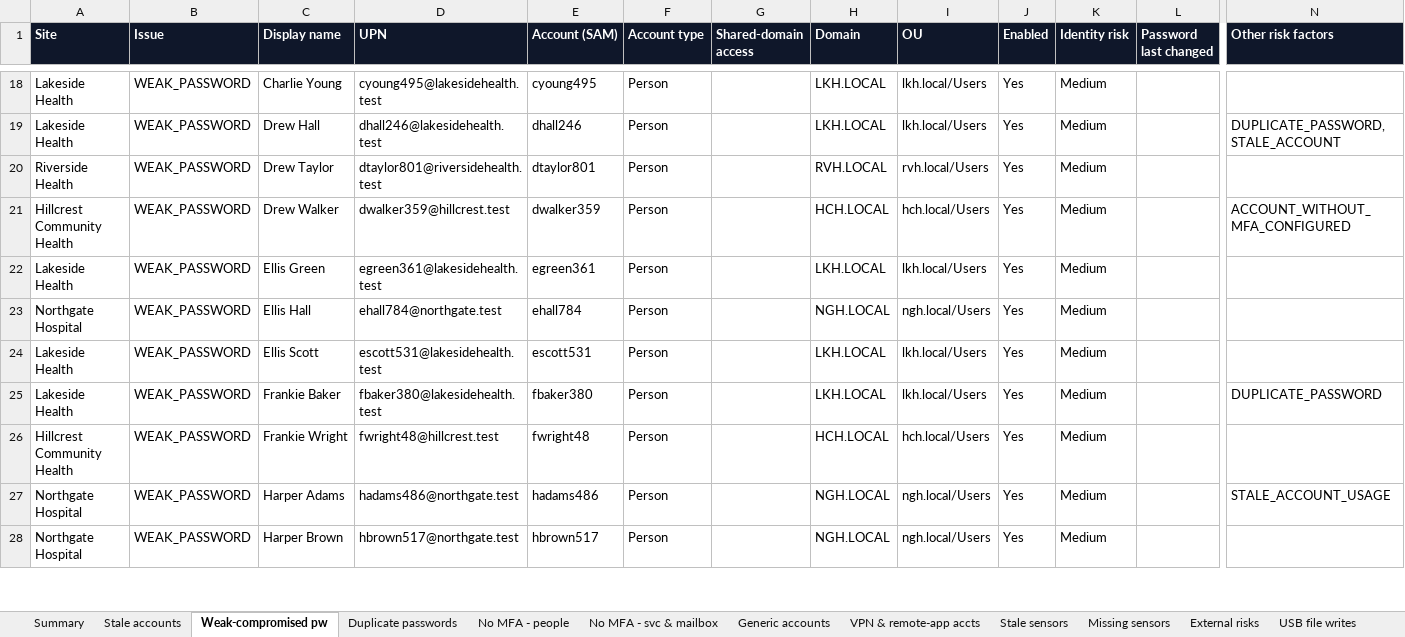
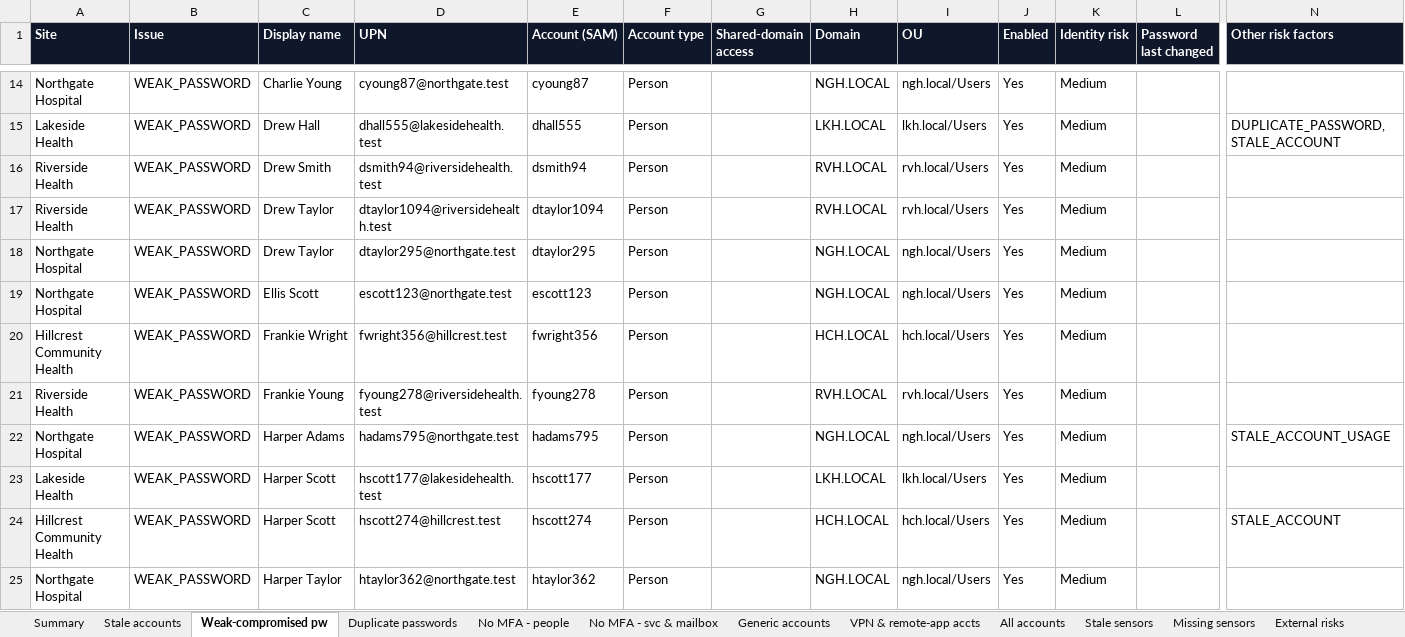
Before and after one commit to t-d-knight/secops-dash, an Excel workbook: reports/sample-action-pack.xlsx, sheet Weak-compromised pw, drawn as a sheet; only a part is shown, gaps mark what is left out; values as stored, in another font and other column widths than the file's, no borders; removed rows and columns are numbered as before the commit, all else as after; rows hold the shown columns only; the diff covers the shown part only; the diff names each change by its address in the sheet, - before the commit and + after, or states it on an @@ line.

```diff
--- a/reports/sample-action-pack.xlsx (sheet Weak-compromised pw)
+++ b/reports/sample-action-pack.xlsx (sheet Weak-compromised pw)
+sheet tab: All accounts
-A14 (Site): Lakeside Health
+A14 (Site): Northgate Hospital
-D14 (UPN): cyoung495@lakesidehealth.test
+D14 (UPN): cyoung87@northgate.test
-E14 (Account (SAM)): cyoung495
+E14 (Account (SAM)): cyoung87
-H14 (Domain): LKH.LOCAL
+H14 (Domain): NGH.LOCAL
-I14 (OU): lkh.local/Users
+I14 (OU): ngh.local/Users
-D15 (UPN): dhall246@lakesidehealth.test
+D15 (UPN): dhall555@lakesidehealth.test
-E15 (Account (SAM)): dhall246
+E15 (Account (SAM)): dhall555
+row 16: Riverside Health | WEAK_PASSWORD | Drew Smith | dsmith94@riversidehealth.test | dsmith94 | Person |  | RVH.LOCAL | rvh.local/Users | Yes | Medium
-D17 (UPN): dtaylor801@riversidehealth.test
+D17 (UPN): dtaylor1094@riversidehealth.test
-E17 (Account (SAM)): dtaylor801
+E17 (Account (SAM)): dtaylor1094
-row 21: Hillcrest Community Health | WEAK_PASSWORD | Drew Walker | dwalker359@hillcrest.test | dwalker359 | Person |  | HCH.LOCAL | hch.local/Users | Yes | Medium |  | ACCOUNT_WITHOUT_MFA_CONFIGURED
-row 22: Lakeside Health | WEAK_PASSWORD | Ellis Green | egreen361@lakesidehealth.test | egreen361 | Person |  | LKH.LOCAL | lkh.local/Users | Yes | Medium
-C18 (Display name): Ellis Hall
+C18 (Display name): Drew Taylor
-D18 (UPN): ehall784@northgate.test
+D18 (UPN): dtaylor295@northgate.test
-E18 (Account (SAM)): ehall784
+E18 (Account (SAM)): dtaylor295
-A19 (Site): Lakeside Health
+A19 (Site): Northgate Hospital
-D19 (UPN): escott531@lakesidehealth.test
+D19 (UPN): escott123@northgate.test
-E19 (Account (SAM)): escott531
+E19 (Account (SAM)): escott123
-H19 (Domain): LKH.LOCAL
+H19 (Domain): NGH.LOCAL
-I19 (OU): lkh.local/Users
+I19 (OU): ngh.local/Users
-row 25: Lakeside Health | WEAK_PASSWORD | Frankie Baker | fbaker380@lakesidehealth.test | fbaker380 | Person |  | LKH.LOCAL | lkh.local/Users | Yes | Medium |  | DUPLICATE_PASSWORD
-D20 (UPN): fwright48@hillcrest.test
+D20 (UPN): fwright356@hillcrest.test
-E20 (Account (SAM)): fwright48
+E20 (Account (SAM)): fwright356
+row 21: Riverside Health | WEAK_PASSWORD | Frankie Young | fyoung278@riversidehealth.test | fyoung278 | Person |  | RVH.LOCAL | rvh.local/Users | Yes | Medium
-D22 (UPN): hadams486@northgate.test
+D22 (UPN): hadams795@northgate.test
-E22 (Account (SAM)): hadams486
+E22 (Account (SAM)): hadams795
+row 23: Lakeside Health | WEAK_PASSWORD | Harper Scott | hscott177@lakesidehealth.test | hscott177 | Person |  | LKH.LOCAL | lkh.local/Users | Yes | Medium
+row 24: Hillcrest Community Health | WEAK_PASSWORD | Harper Scott | hscott274@hillcrest.test | hscott274 | Person |  | HCH.LOCAL | hch.local/Users | Yes | Medium |  | STALE_ACCOUNT
-C25 (Display name): Harper Brown
+C25 (Display name): Harper Taylor
-D25 (UPN): hbrown517@northgate.test
+D25 (UPN): htaylor362@northgate.test
-E25 (Account (SAM)): hbrown517
+E25 (Account (SAM)): htaylor362
```
Also changed, not shown: other rows of this sheet, sheet Stale accounts, sheet USB file writes, sheet USB drives, sheet No MFA - people, sheet Duplicate passwords, sheet VPN & remote-app accts, 5 more sheets, 16 other files.
